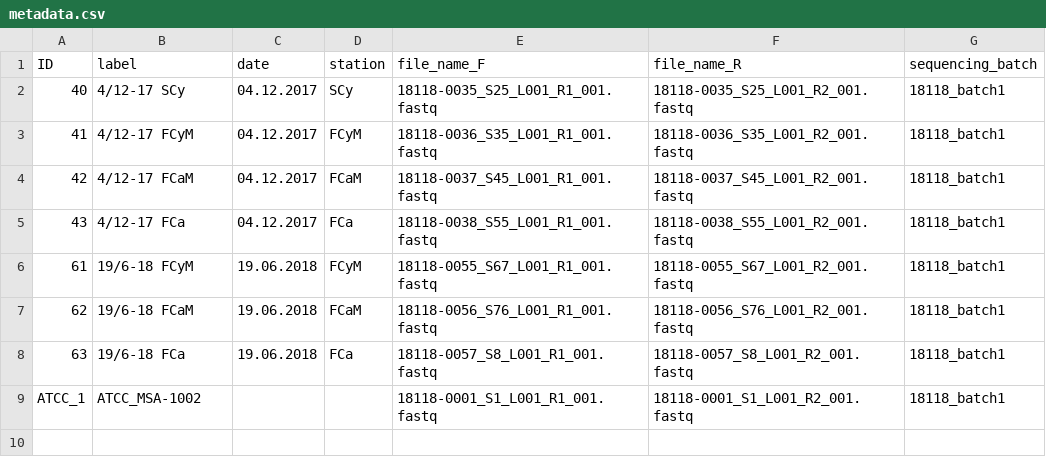
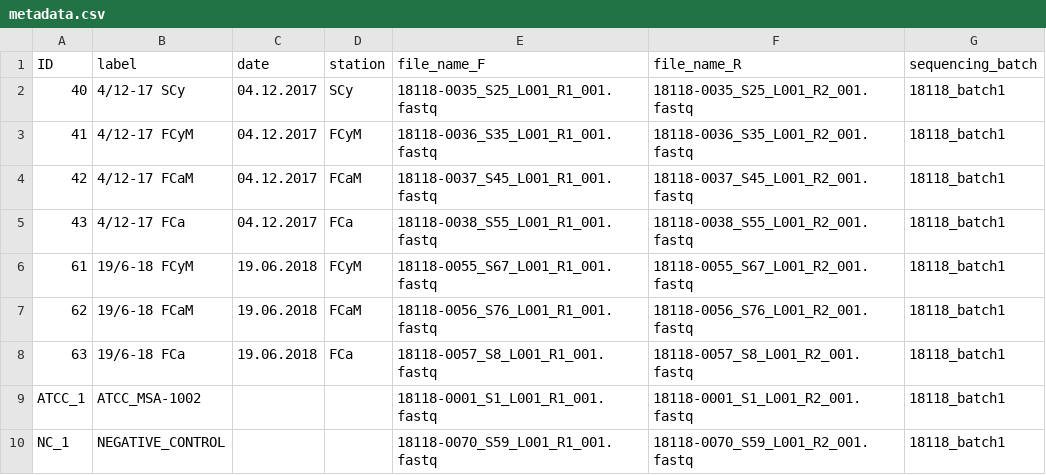
Before and after one commit to MicrobesRovinj/Korlevic_SelectiveRemoval_EnvironMicrobiol_2020, a CSV file: data/raw/metadata.csv, drawn as a sheet; the diff names each change by its address in the sheet, - before the commit and + after, or states it on an @@ line.

Commit message:
Added negative control

```diff
--- a/data/raw/metadata.csv
+++ b/data/raw/metadata.csv
+row 10: NC_1 | NEGATIVE_CONTROL |  |  | 18118-0070_S59_L001_R1_001.fastq | 18118-0070_S59_L001_R2_001.fastq | 18118_batch1
```
